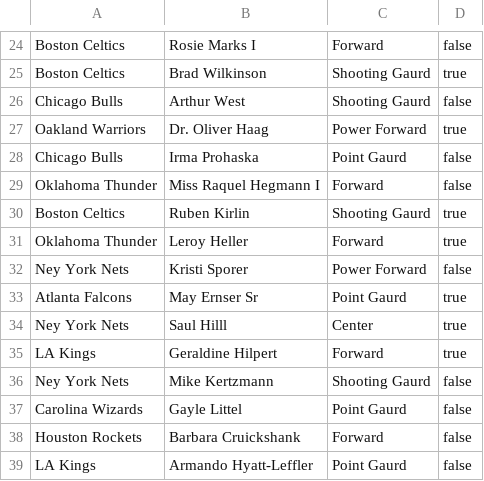
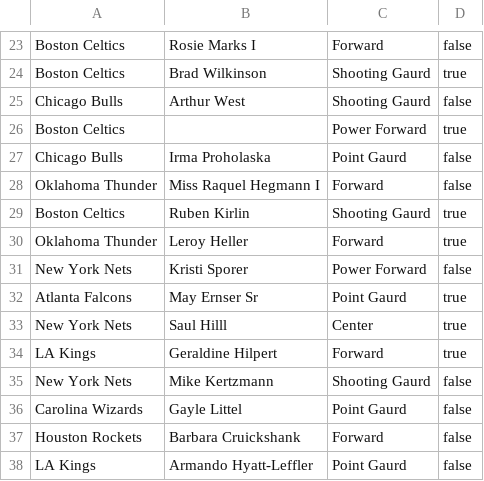
Before and after one commit to DLamarG/Teams_and_Players_OOP, a CSV file: players.csv, drawn as a sheet; only a part is shown, gaps mark what is left out; the diff covers the shown part only.

```diff
--- a/players.csv
+++ b/players.csv
@@ -27,2 +26,2 @@
-"Oakland Warriors","Dr. Oliver Haag","Power Forward","true"
-"Chicago Bulls","Irma Prohaska","Point Gaurd","false"
+Boston Celtics,,Power Forward,true
+Chicago Bulls,Irma Proholaska,Point Gaurd,false
@@ -32 +31 @@
-"Ney York Nets","Kristi Sporer","Power Forward","false"
+New York Nets,Kristi Sporer,Power Forward,false
@@ -34 +33 @@
-"Ney York Nets","Saul Hilll","Center","true"
+New York Nets,Saul Hilll,Center,true
@@ -36 +35 @@
-"Ney York Nets","Mike Kertzmann","Shooting Gaurd","false"
+New York Nets,Mike Kertzmann,Shooting Gaurd,false
```
Also changed, not shown: 5 added rows, 6 removed rows and 5 edited cells elsewhere in this file, 1 other file.
